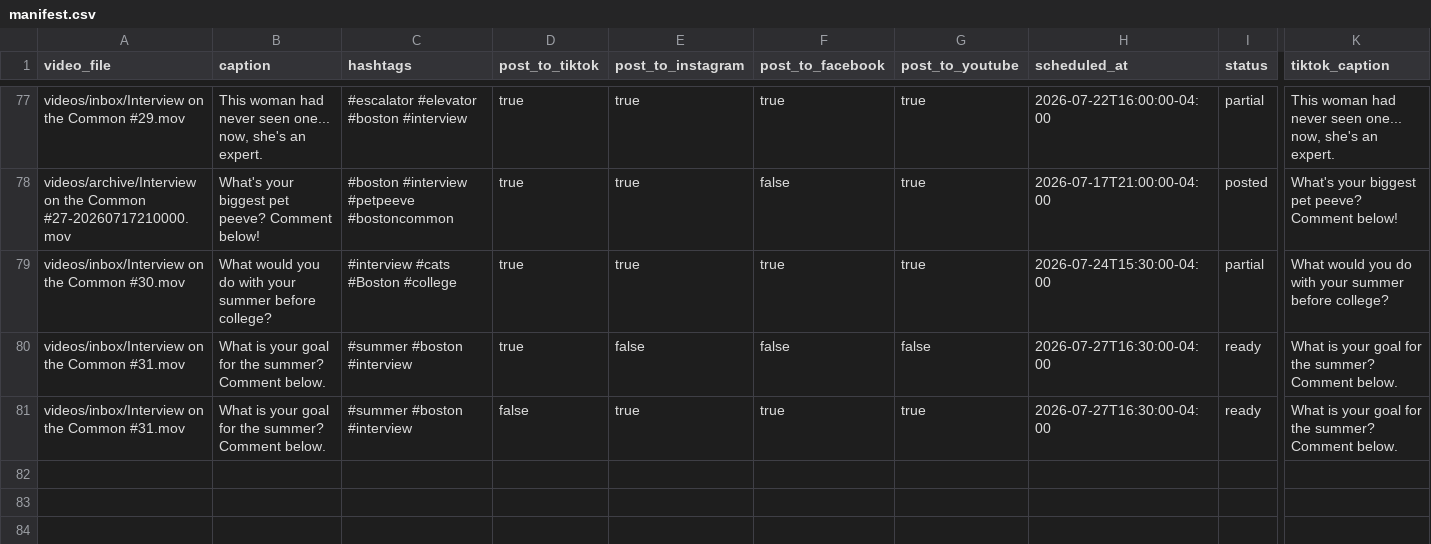
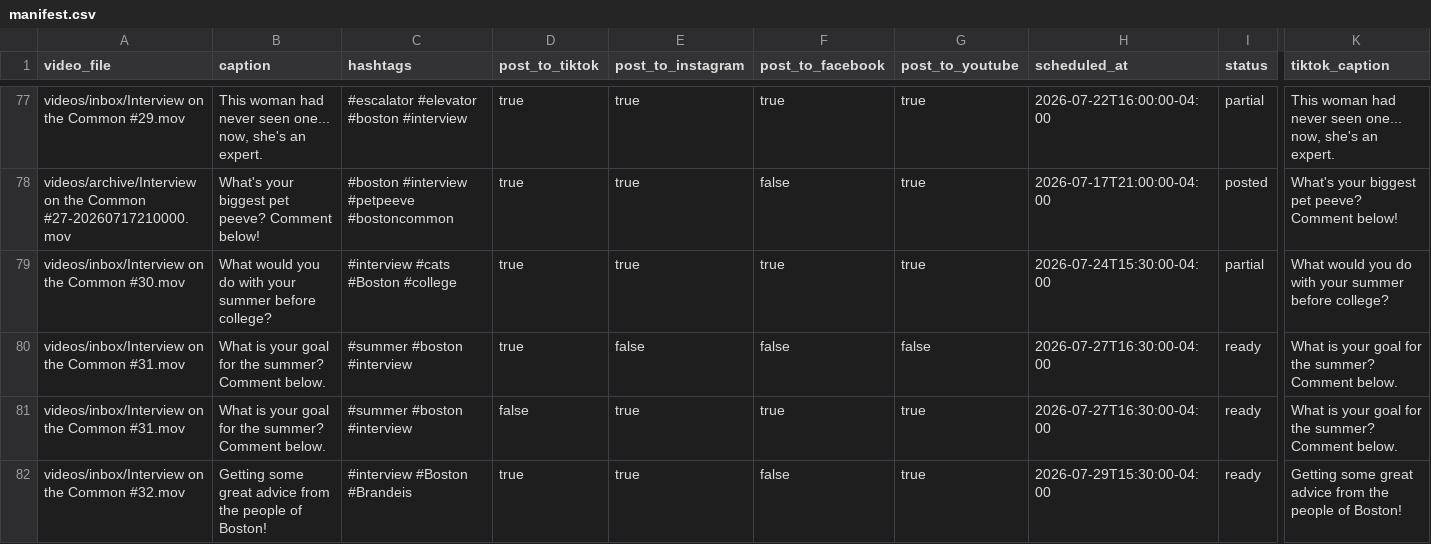
Before and after one commit to davidshapiro13/AutomatedContentUpload, a CSV file: manifests/manifest.csv, drawn as a sheet; only a part is shown, gaps mark what is left out; rows hold the shown columns only; the diff names each change by its address in the sheet, - before the commit and + after, or states it on an @@ line.

Commit message:
Add reel: Interview on the Common #32.mov @ 2026-07-29T15:30:00-04:00

```diff
--- a/manifests/manifest.csv
+++ b/manifests/manifest.csv
+row 82: videos/inbox/Interview on the Common #32.mov | Getting some great advice from the people of Boston! | #interview #Boston #Brandeis | true | true | false | true | 2026-07-29T15:30:00-04:00 | ready | Getting some great advice from the people of Boston!
```
